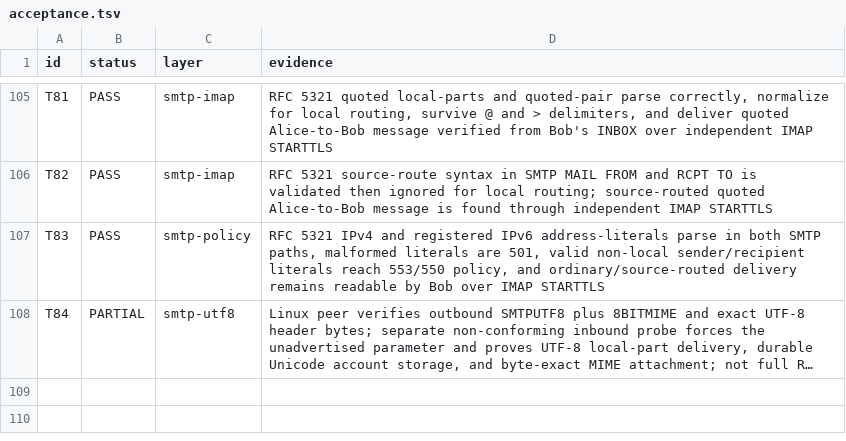
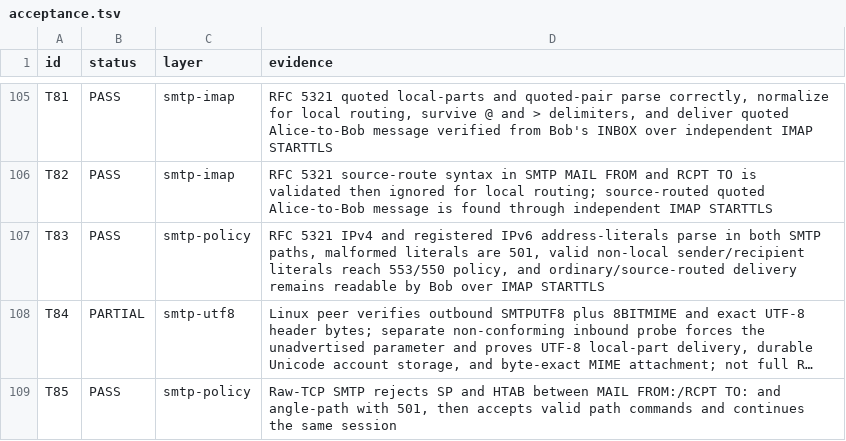
Before and after one commit to thepirateclub/litterkeep-server, a TSV file: docs/acceptance.tsv, drawn as a sheet; only a part is shown, gaps mark what is left out; long unchanged cells end in …; the diff names each change by its address in the sheet, - before the commit and + after, or states it on an @@ line.

Commit message:
fix(smtp): enforce path delimiter grammar

```diff
--- a/docs/acceptance.tsv
+++ b/docs/acceptance.tsv
+row 109: T85 | PASS | smtp-policy | Raw-TCP SMTP rejects SP and HTAB between MAIL FROM:/RCPT TO: and angle-path with 501, then accepts valid path commands and continues the same session
```
Also changed, not shown: 5 other files.
